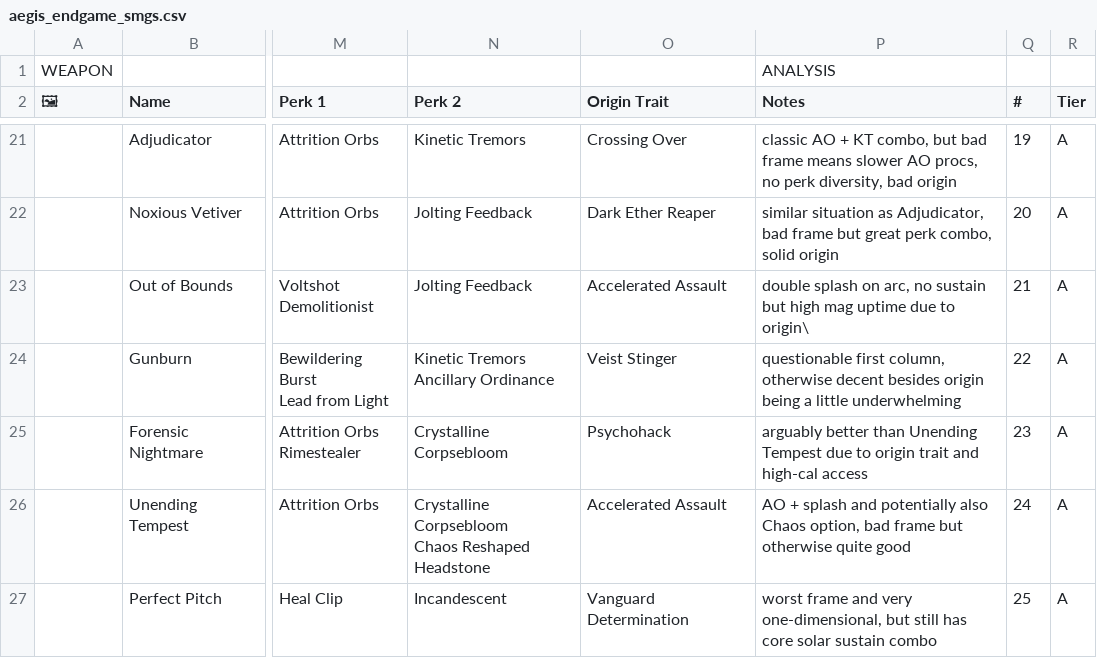
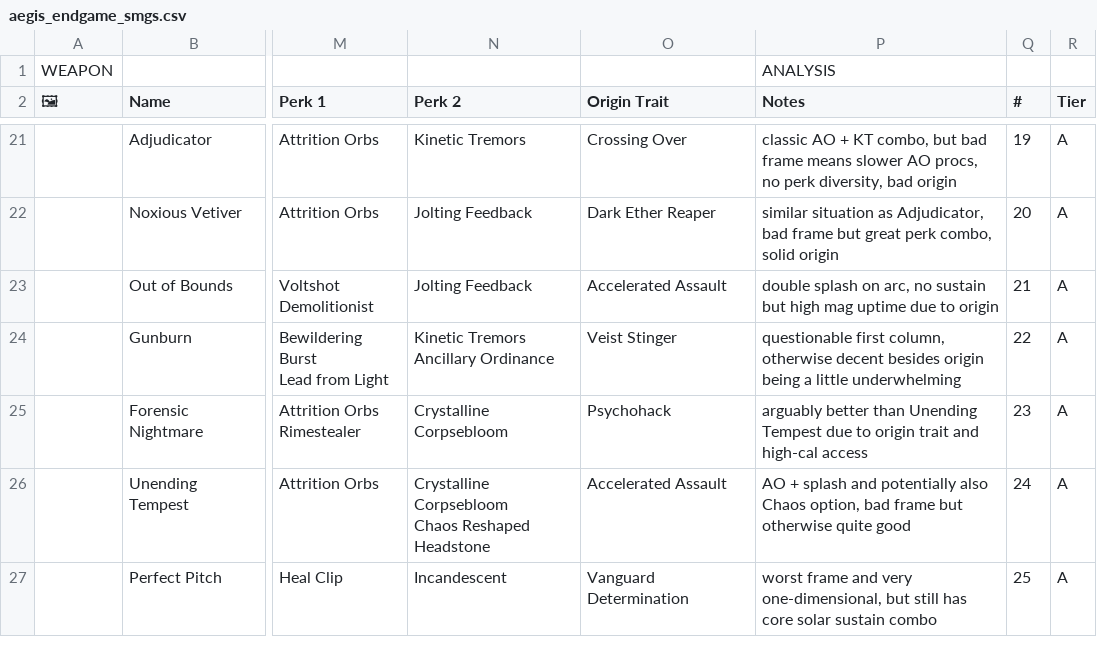
Before and after one commit to JxPv2/Destiny2, a CSV file: dim_wishlists/spreadsheets_to_dim_wishlists_scripts/workbooks_downloaded/aegis_endgame_smgs.csv, drawn as a sheet; only a part is shown, gaps mark what is left out; the diff names each change by its address in the sheet, - before the commit and + after, or states it on an @@ line.

```diff
--- a/dim_wishlists/spreadsheets_to_dim_wishlists_scripts/workbooks_downloaded/aegis_endgame_smgs.csv
+++ b/dim_wishlists/spreadsheets_to_dim_wishlists_scripts/workbooks_downloaded/aegis_endgame_smgs.csv
-P23 (Notes): …due to origin\
+P23 (Notes): …due to origin
```
Also changed, not shown: dim_wishlists/spreadsheets_to_dim_wishlists_scripts/workbooks_downloaded/aegis_endgame_status.csv, 27 other files.
